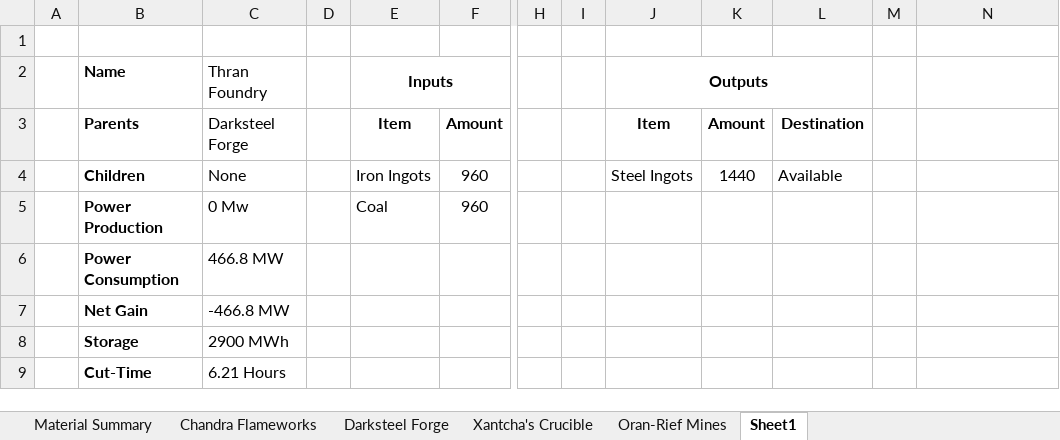
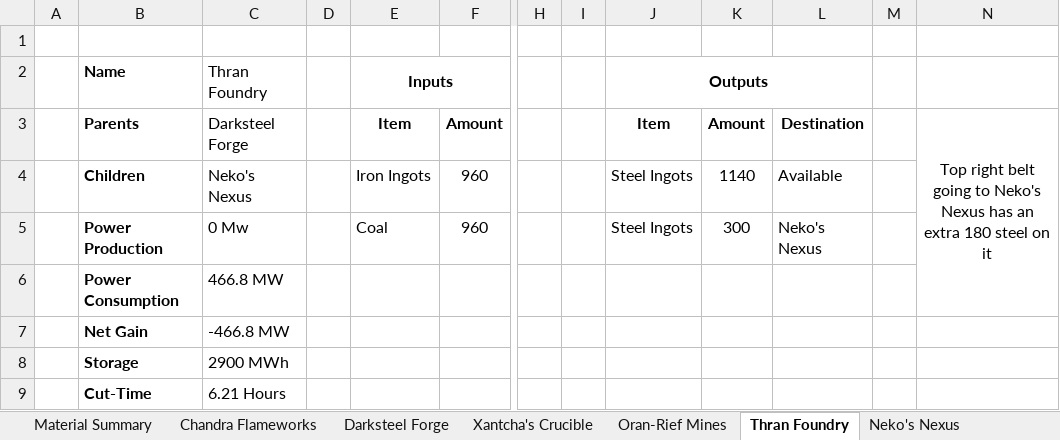
Before and after one commit to NicoBuilds/NicoBuilds-Blueprints, an Excel workbook: Game Stuff/Spreadsheet.xlsx, sheet Thran Foundry, drawn as a sheet; only a part is shown, gaps mark what is left out; values as stored, in another font and other column widths than the file's, no borders; the diff names each change by its address in the sheet, - before the commit and + after, or states it on an @@ line.

Commit message:
*Added new wall, model G *Added column to hold a dimensional depot that will only work if you suspend them at the exact same height that I do. Good luck! *Renamed last savegame now that the factory has a name. Thanks Uolocur! *Added factory diagram of thran foundry that somehow I had forgotten to add *Cheers!

```diff
--- a/Game Stuff/Spreadsheet.xlsx (sheet Thran Foundry)
+++ b/Game Stuff/Spreadsheet.xlsx (sheet Thran Foundry)
-sheet tab: Sheet1
+sheet tab: Thran Foundry
+sheet tab: Neko's Nexus
-N3: (empty)
+N3: Top right belt going to Neko's Nexus has an extra 180 steel on it
+N3:N6 merged
-C4: None
+C4: Neko's Nexus
-K4: 1440
+K4: 1140
-J5: (empty)
+J5: Steel Ingots
-K5: (empty)
+K5: 300
-L5: (empty)
+L5: Neko's Nexus
```
Also changed, not shown: sheet Material Summary, sheet Darksteel Forge, sheet Xantcha's Crucible, sheet Oran-Rief Mines, 10 other files.
